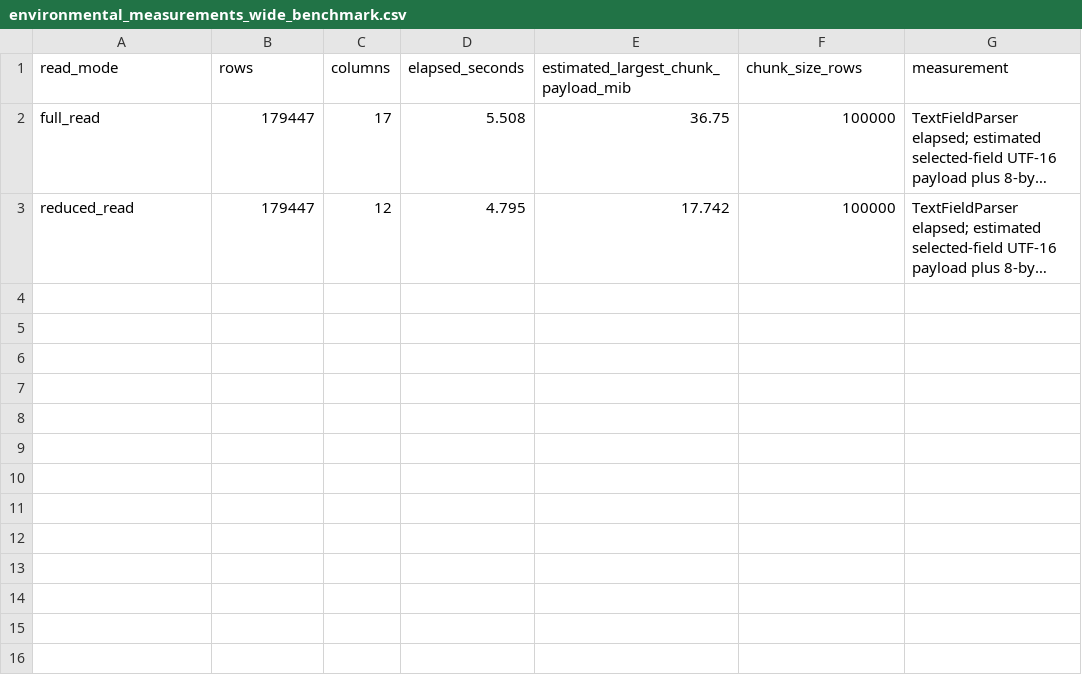
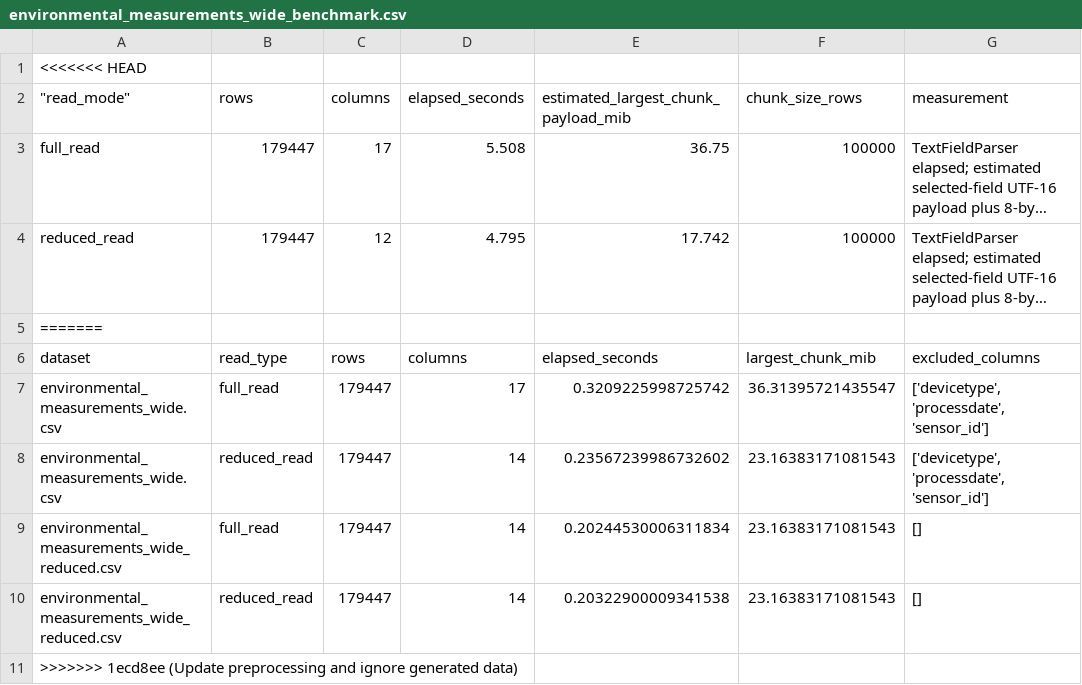
Before and after one commit to SJoubert0002/MMA3001-Project, a CSV file: derived/environmental_measurements_wide_benchmark.csv, drawn as a sheet; long unchanged cells end in …; addresses are those after the commit; the diff names each change by its address in the sheet, - before the commit and + after, or states it on an @@ line.

```diff
--- a/derived/environmental_measurements_wide_benchmark.csv
+++ b/derived/environmental_measurements_wide_benchmark.csv
+row 1: <<<<<<< HEAD
-A2: read_mode
+A2: "read_mode"
+row 5: =======
+row 6: dataset | read_type | rows | columns | elapsed_seconds | largest_chunk_mib | excluded_columns
+row 7: environmental_measurements_wide.csv | full_read | 179447 | 17 | 0.3209225998725742 | 36.31395721435547 | ['devicetype', 'processdate', 'sensor_id']
+row 8: environmental_measurements_wide.csv | reduced_read | 179447 | 14 | 0.23567239986732602 | 23.16383171081543 | ['devicetype', 'processdate', 'sensor_id']
+row 9: environmental_measurements_wide_reduced.csv | full_read | 179447 | 14 | 0.20244530006311834 | 23.16383171081543 | []
+row 10: environmental_measurements_wide_reduced.csv | reduced_read | 179447 | 14 | 0.20322900009341538 | 23.16383171081543 | []
+row 11: >>>>>>> 1ecd8ee (Update preprocessing and ignore generated data)
```
Also changed, not shown: derived/environmental_measurements_wide_validation.csv, 3 other files.
